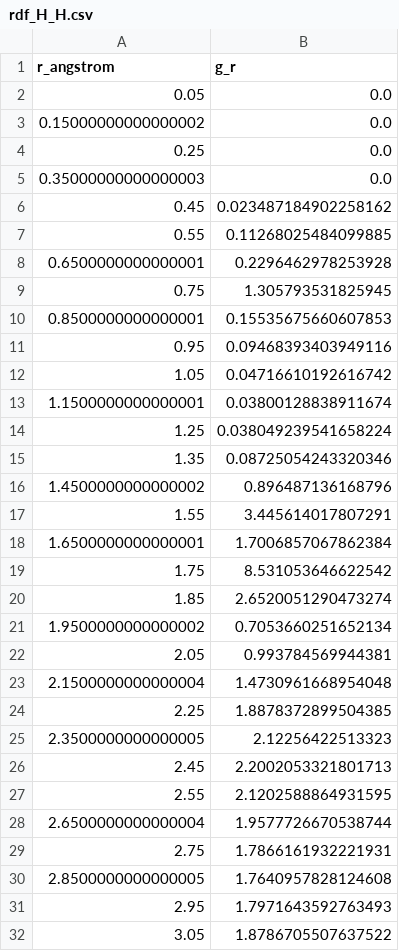
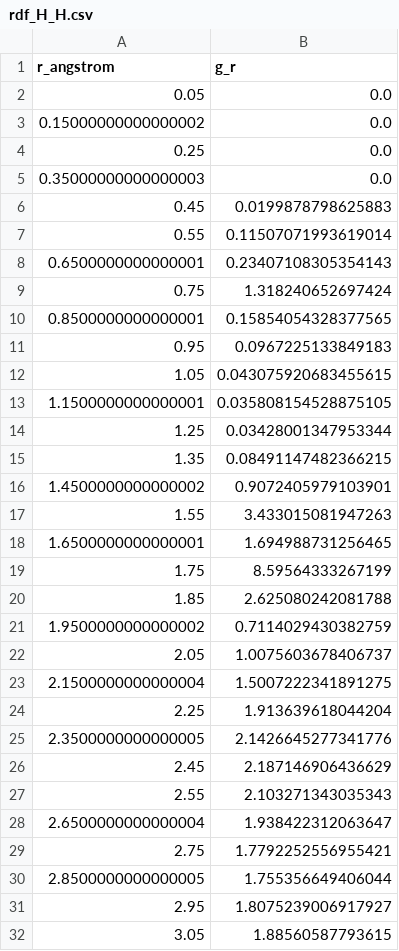
Before and after one commit to TANG-LAB-WHU/topoHBNet, a CSV file: examples/cp2k_aimd_nofield/topoHBNet-no_run-ml/raw_data_csv/rdf_H_H.csv, drawn as a sheet; only a part is shown; the diff covers the shown part only.

```diff
--- a/examples/cp2k_aimd_nofield/topoHBNet-no_run-ml/raw_data_csv/rdf_H_H.csv
+++ b/examples/cp2k_aimd_nofield/topoHBNet-no_run-ml/raw_data_csv/rdf_H_H.csv
@@ -5,28 +5,28 @@ r_angstrom,g_r
 0.35000000000000003,0.0
-0.45,0.023487184902258162
-0.55,0.11268025484099885
-0.6500000000000001,0.2296462978253928
-0.75,1.305793531825945
-0.8500000000000001,0.15535675660607853
-0.95,0.09468393403949116
-1.05,0.04716610192616742
-1.1500000000000001,0.03800128838911674
-1.25,0.038049239541658224
-1.35,0.08725054243320346
-1.4500000000000002,0.896487136168796
-1.55,3.445614017807291
-1.6500000000000001,1.7006857067862384
-1.75,8.531053646622542
-1.85,2.6520051290473274
-1.9500000000000002,0.7053660251652134
-2.05,0.993784569944381
-2.1500000000000004,1.4730961668954048
-2.25,1.8878372899504385
-2.3500000000000005,2.12256422513323
-2.45,2.2002053321801713
-2.55,2.1202588864931595
-2.6500000000000004,1.9577726670538744
-2.75,1.7866161932221931
-2.8500000000000005,1.7640957828124608
-2.95,1.7971643592763493
-3.05,1.8786705507637522
+0.45,0.0199878798625883
+0.55,0.11507071993619014
+0.6500000000000001,0.23407108305354143
+0.75,1.318240652697424
+0.8500000000000001,0.15854054328377565
+0.95,0.0967225133849183
+1.05,0.043075920683455615
+1.1500000000000001,0.035808154528875105
+1.25,0.03428001347953344
+1.35,0.08491147482366215
+1.4500000000000002,0.9072405979103901
+1.55,3.433015081947263
+1.6500000000000001,1.694988731256465
+1.75,8.59564333267199
+1.85,2.625080242081788
+1.9500000000000002,0.7114029430382759
+2.05,1.0075603678406737
+2.1500000000000004,1.5007222341891275
+2.25,1.913639618044204
+2.3500000000000005,2.1426645277341776
+2.45,2.187146906436629
+2.55,2.103271343035343
+2.6500000000000004,1.938422312063647
+2.75,1.7792252556955421
+2.8500000000000005,1.755356649406044
+2.95,1.8075239006917927
+3.05,1.88560587793615
```
Also changed, not shown: 49 edited cells elsewhere in this file, examples/cp2k_aimd_nofield/topoHBNet-no_run-ml/raw_data_csv/clustering_coefficient.csv, examples/cp2k_aimd_nofield/topoHBNet-no_run-ml/raw_data_csv/dynamics_topology.csv, 34 other files.
